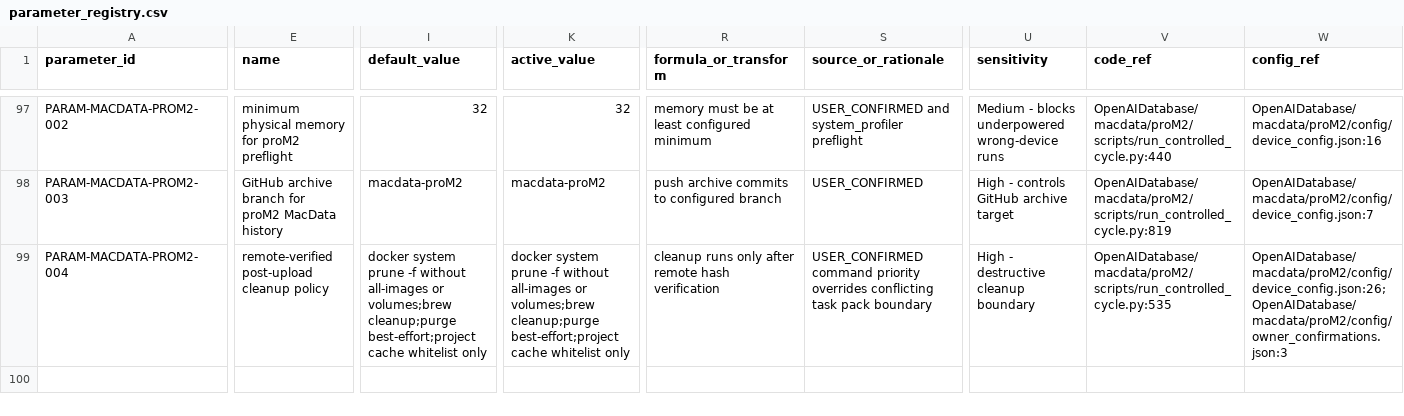
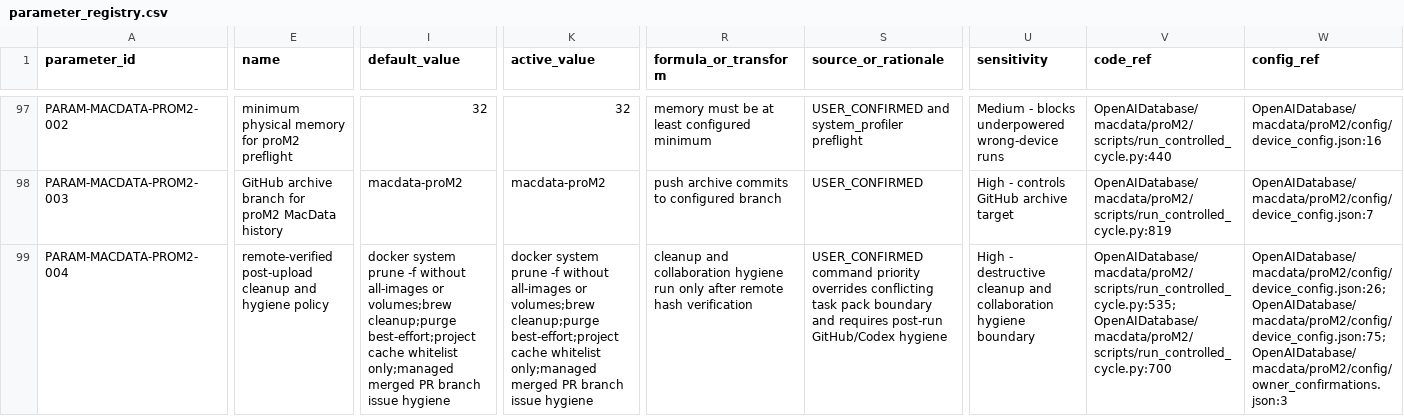
Before and after one commit to LinzeColin/AgentDatabase, a CSV file: OpenAIDatabase/docs/governance/parameter_registry.csv, drawn as a sheet; only a part is shown, gaps mark what is left out; the diff covers the shown part only; the diff names each change by its address in the sheet, - before the commit and + after, or states it on an @@ line.

```diff
--- a/OpenAIDatabase/docs/governance/parameter_registry.csv
+++ b/OpenAIDatabase/docs/governance/parameter_registry.csv
-E99 (name): …post-upload cleanup policy
+E99 (name): …post-upload cleanup and hygiene policy
-I99 (default_value): …cache whitelist only
+I99 (default_value): …cache whitelist only;managed merged PR branch issue hygiene
-K99 (active_value): …cache whitelist only
+K99 (active_value): …cache whitelist only;managed merged PR branch issue hygiene
-R99 (formula_or_transform): cleanup runs only after…
+R99 (formula_or_transform): cleanup and collaboration hygiene run only after…
-S99 (source_or_rationale): …pack boundary
+S99 (source_or_rationale): …pack boundary and requires post-run GitHub/Codex hygiene
-U99 (sensitivity): …destructive cleanup boundary
+U99 (sensitivity): …destructive cleanup and collaboration hygiene boundary
-V99 (code_ref): OpenAIDatabase/macdata/proM2/scripts/run_controlled_cycle.py:535
+V99 (code_ref): OpenAIDatabase/macdata/proM2/scripts/run_controlled_cycle.py:535;OpenAIDatabase/macdata/proM2/scripts/run_controlled_cycle.py:700
-W99 (config_ref): OpenAIDatabase/macdata/proM2/config/device_config.json:26;OpenAIDatabase/macdata/proM2/config/owner_confirmations.json:3
+W99 (config_ref): OpenAIDatabase/macdata/proM2/config/device_config.json:26;OpenAIDatabase/macdata/proM2/config/device_config.json:75;OpenAIDatabase/macdata/proM2/config/owner_confirmations.json:3
```
Also changed, not shown: 1 edited cell elsewhere in this file, OpenAIDatabase/docs/governance/TRACEABILITY_MATRIX.csv, 19 other files.
